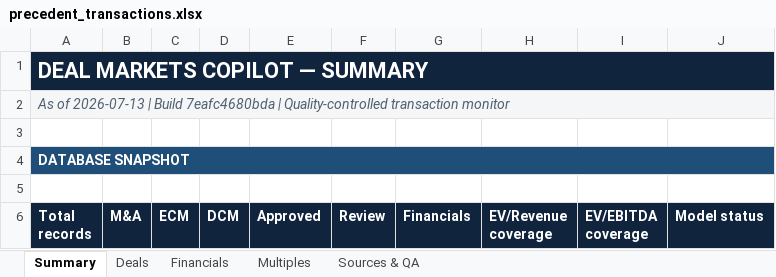
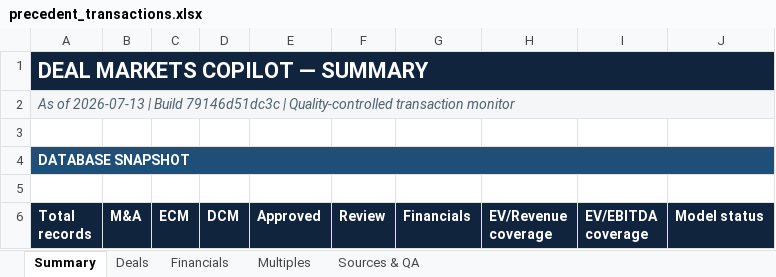
Before and after one commit to irisaurum/deal-markets-copilot, an Excel workbook: output/precedent_transactions.xlsx, sheet Summary, drawn as a sheet; only a part is shown; values as stored, in another font and other column widths than the file's, no borders; the diff names each change by its address in the sheet, - before the commit and + after, or states it on an @@ line.

```diff
--- a/output/precedent_transactions.xlsx (sheet Summary)
+++ b/output/precedent_transactions.xlsx (sheet Summary)
-A2 (Total records): …| Build 7eafc4680bda | Quality-controlled…
+A2 (Total records): …| Build 79146d51dc3c | Quality-controlled…
```
Also changed, not shown: sheet Sources & QA, sheet Deals, 5 other files.
